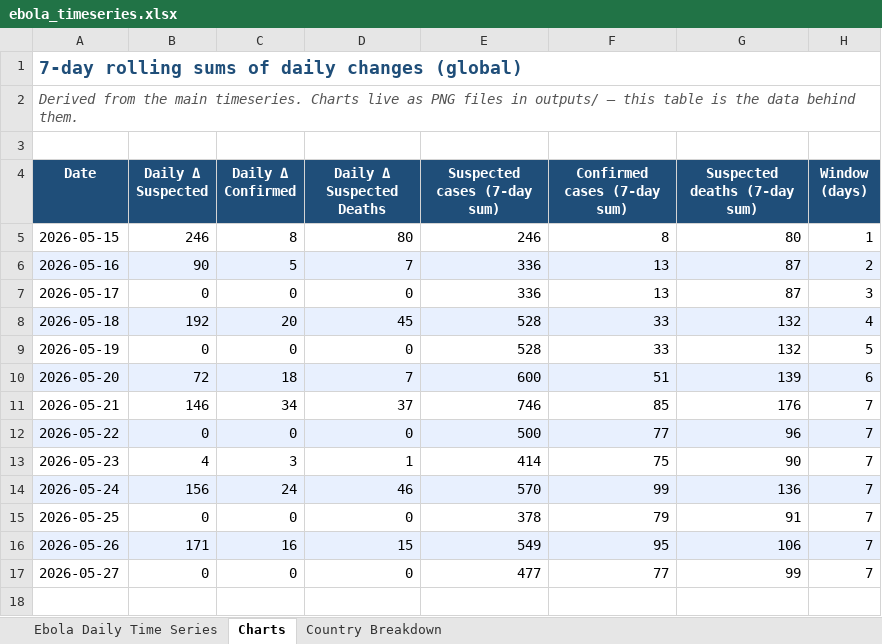
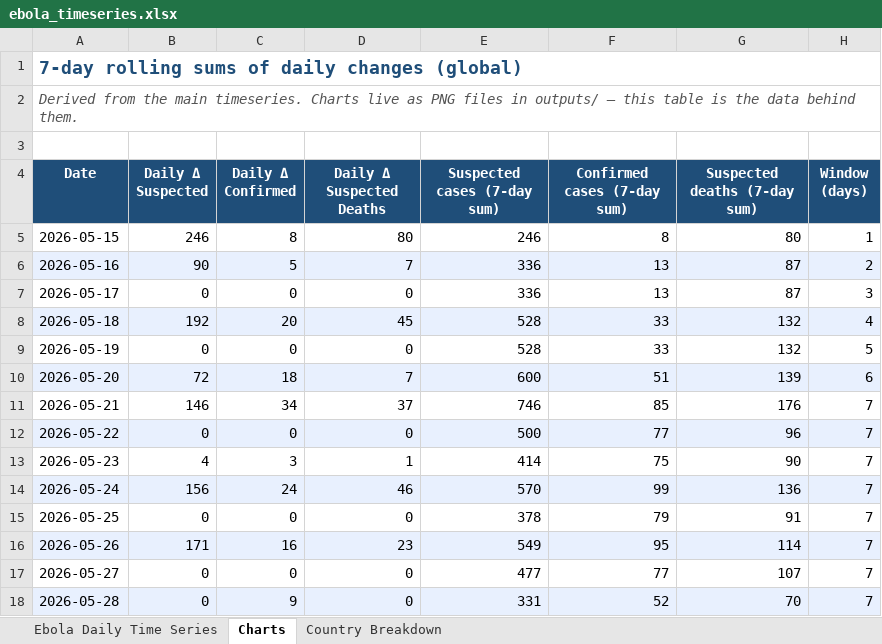
Before and after one commit to webbegole/ebola-bundibugyo-tracker-2026, an Excel workbook: outputs/ebola_timeseries.xlsx, sheet Charts, drawn as a sheet; values as stored, in another font and other column widths than the file's, no borders; the diff names each change by its address in the sheet, - before the commit and + after, or states it on an @@ line.

Commit message:
Daily update 2026-05-28: Africa CDC briefing; conf/sus deaths reconciled per DG split; Uganda 7→8 conf

```diff
--- a/outputs/ebola_timeseries.xlsx (sheet Charts)
+++ b/outputs/ebola_timeseries.xlsx (sheet Charts)
-D16 (Daily Δ Suspected Deaths): 15
+D16 (Daily Δ Suspected Deaths): 23
-G16 (Suspected deaths (7-day sum)): 106
+G16 (Suspected deaths (7-day sum)): 114
-G17 (Suspected deaths (7-day sum)): 99
+G17 (Suspected deaths (7-day sum)): 107
+row 18: 2026-05-28 | 0 | 9 | 0 | 331 | 52 | 70 | 7
```
Also changed, not shown: sheet Country Breakdown, sheet Ebola Daily Time Series, 6 other files.
